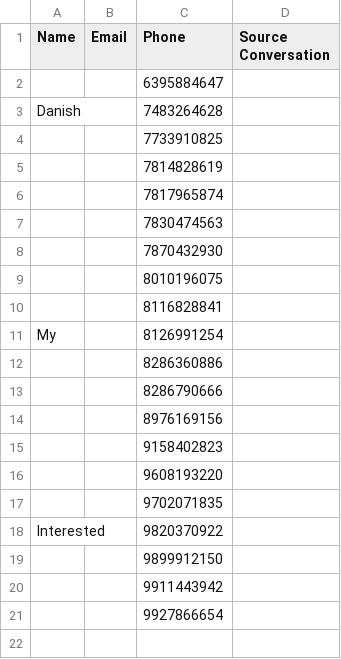
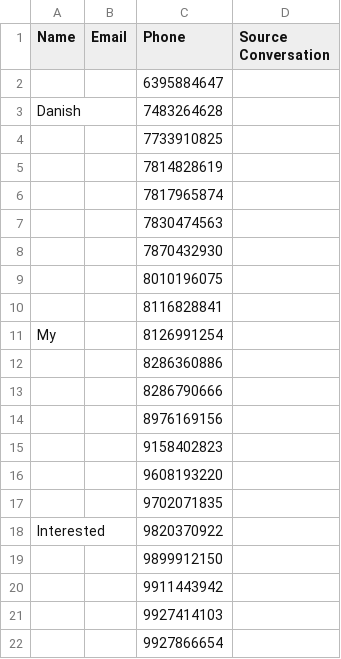
Before and after one commit to kamatanuj/rupeeboss-crm, a CSV file: leads.csv, drawn as a sheet; the diff names each change by its address in the sheet, - before the commit and + after, or states it on an @@ line.

Commit message:
Auto-update: Add new leads 2026-05-15_08:00

```diff
--- a/leads.csv
+++ b/leads.csv
+row 21:  |  | 9927414103
```
Also changed, not shown: 1 other file.
